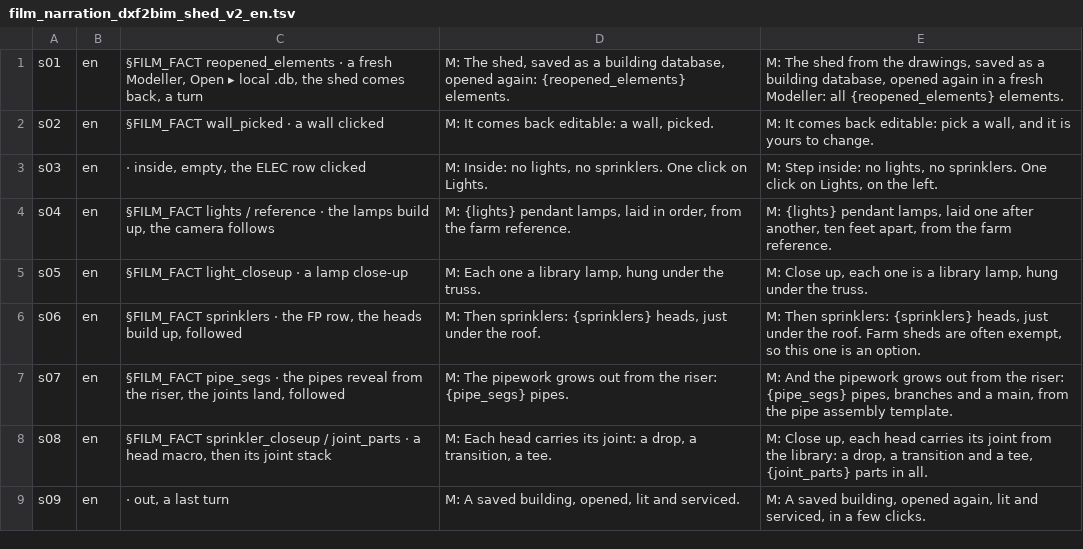
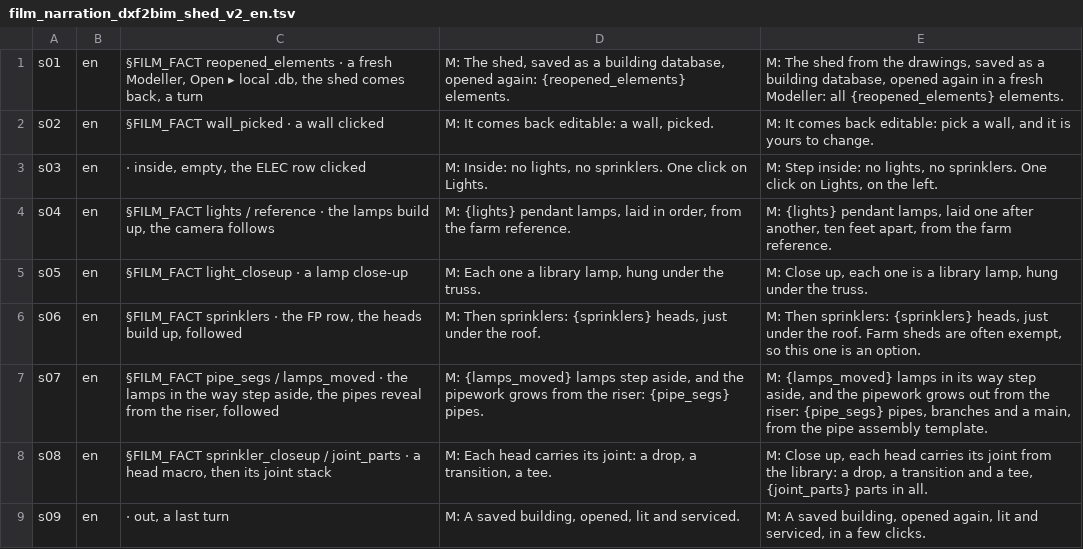
Before and after one commit to red1oon/bim-ootb, a TSV file: prompts/film_narration_dxf2bim_shed_v2_en.tsv, drawn as a sheet.

```diff
--- a/prompts/film_narration_dxf2bim_shed_v2_en.tsv
+++ b/prompts/film_narration_dxf2bim_shed_v2_en.tsv
@@ -6,3 +6,3 @@ s05	en	§FILM_FACT light_closeup · a lamp close-up	M: Each one a library lamp,
 s06	en	§FILM_FACT sprinklers · the FP row, the heads build up, followed	M: Then sprinklers: {sprinklers} heads, just under the roof.	M: Then sprinklers: {sprinklers} heads, just under the roof. Farm sheds are often exempt, so this one is an option.
-s07	en	§FILM_FACT pipe_segs · the pipes reveal from the riser, the joints land, followed	M: The pipework grows out from the riser: {pipe_segs} pipes.	M: And the pipework grows out from the riser: {pipe_segs} pipes, branches and a main, from the pipe assembly template.
+s07	en	§FILM_FACT pipe_segs / lamps_moved · the lamps in the way step aside, the pipes reveal from the riser, followed	M: {lamps_moved} lamps step aside, and the pipework grows from the riser: {pipe_segs} pipes.	M: {lamps_moved} lamps in its way step aside, and the pipework grows out from the riser: {pipe_segs} pipes, branches and a main, from the pipe assembly template.
 s08	en	§FILM_FACT sprinkler_closeup / joint_parts · a head macro, then its joint stack	M: Each head carries its joint: a drop, a transition, a tee.	M: Close up, each head carries its joint from the library: a drop, a transition and a tee, {joint_parts} parts in all.
```
Also changed, not shown: 7 other files.
